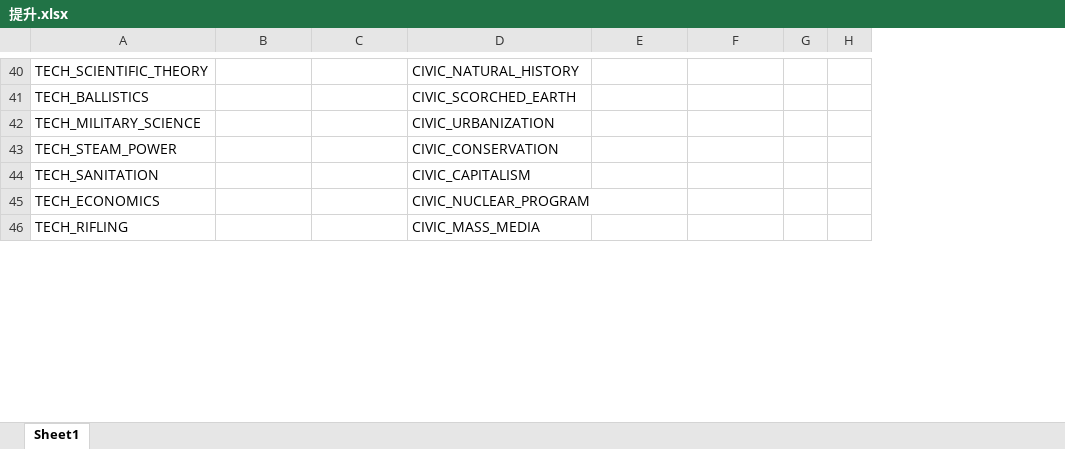
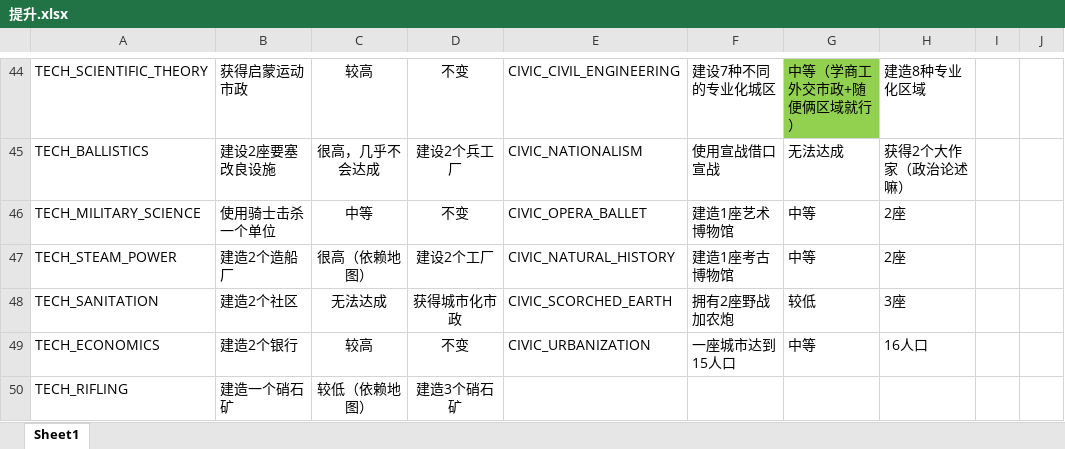
Before and after one commit to dwughjsd/Sistine_civ6mod, an Excel workbook: 文档/提升.xlsx, sheet Sheet1, drawn as a sheet; only a part is shown, gaps mark what is left out; values as stored, in another font and other column widths than the file's, no borders; addresses are those after the commit; the diff covers the shown part only; the diff names each change by its address in the sheet, - before the commit and + after, or states it on an @@ line.

```diff
--- a/文档/提升.xlsx (sheet Sheet1)
+++ b/文档/提升.xlsx (sheet Sheet1)
+column C, rows 44-50: 较高 | 很高，几乎不会达成 | 中等 | 很高（依赖地图） | 无法达成 | 较高 | 较低（依赖地图）
+column G, rows 44-49: 中等（学商工外交市政+随便俩区域就行） | 无法达成 | 中等 | 中等 | 较低 | 中等
-B44: (empty)
+B44: 获得启蒙运动市政
-D44: (empty)
+D44: 不变
-E44: CIVIC_NATURAL_HISTORY
+E44: CIVIC_CIVIL_ENGINEERING
-F44: (empty)
+F44: 建设7种不同的专业化城区
-H44: (empty)
+H44: 建造8种专业化区域
-B45: (empty)
+B45: 建设2座要塞改良设施
-D45: (empty)
+D45: 建设2个兵工厂
-E45: CIVIC_SCORCHED_EARTH
+E45: CIVIC_NATIONALISM
-F45: (empty)
+F45: 使用宣战借口宣战
-H45: (empty)
+H45: 获得2个大作家（政治论述嘛）
-B46: (empty)
+B46: 使用骑士击杀一个单位
-D46: (empty)
+D46: 不变
-E46: CIVIC_URBANIZATION
+E46: CIVIC_OPERA_BALLET
-F46: (empty)
+F46: 建造1座艺术博物馆
-H46:H47: (empty)
+H46:H47: 2座
-B47: (empty)
+B47: 建造2个造船厂
-D47: (empty)
+D47: 建设2个工厂
-E47: CIVIC_CONSERVATION
+E47: CIVIC_NATURAL_HISTORY
-F47: (empty)
+F47: 建造1座考古博物馆
-B48: (empty)
+B48: 建造2个社区
-D48: (empty)
+D48: 获得城市化市政
-E48: CIVIC_CAPITALISM
+E48: CIVIC_SCORCHED_EARTH
-F48: (empty)
+F48: 拥有2座野战加农炮
-H48: (empty)
+H48: 3座
-B49: (empty)
+B49: 建造2个银行
-D49: (empty)
+D49: 不变
-E49: CIVIC_NUCLEAR_PROGRAM
+E49: CIVIC_URBANIZATION
-F49: (empty)
+F49: 一座城市达到15人口
-H49: (empty)
+H49: 16人口
-B50: (empty)
+B50: 建造一个硝石矿
-D50: (empty)
+D50: 建造3个硝石矿
-E50: CIVIC_MASS_MEDIA
+E50: (empty)
```
Also changed, not shown: 9 added rows, 1 removed row, 222 edited cells, cell formats and merged cells elsewhere in this sheet, 1 other file.
